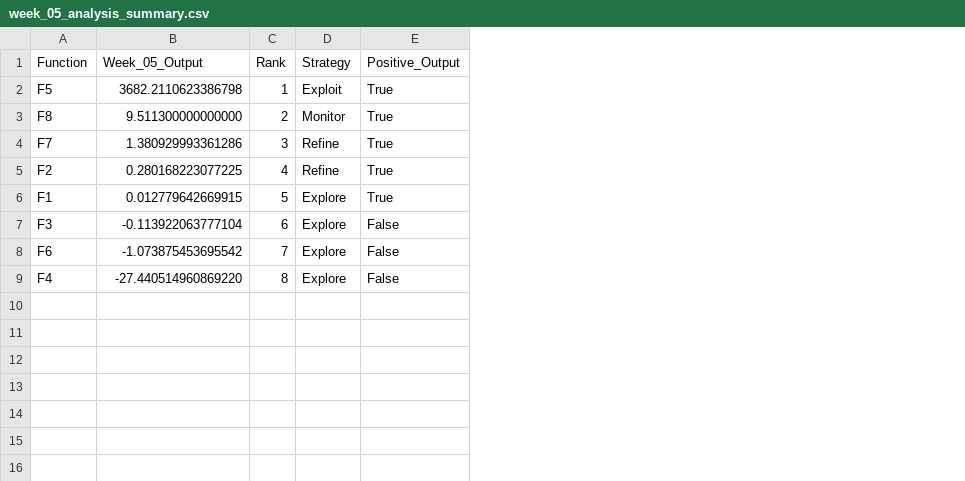
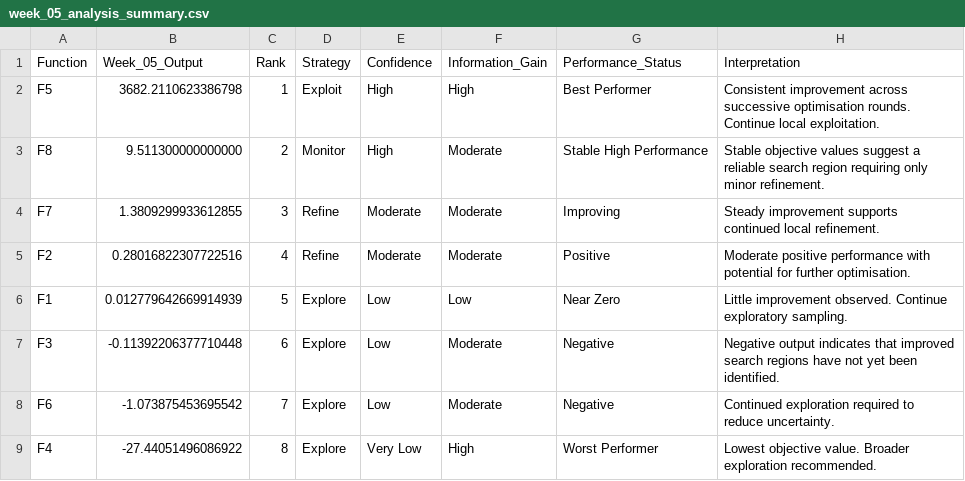
Before and after one commit to tpnandakumar/Imperial_BBO_Capstone, a CSV file: Week_05/week_05_analysis_summary.csv, drawn as a sheet; removed rows and columns are numbered as before the commit, all else as after; the diff names each change by its address in the sheet, - before the commit and + after, or states it on an @@ line.

Commit message:
Update week_05_analysis_summary.csv

```diff
--- a/Week_05/week_05_analysis_summary.csv
+++ b/Week_05/week_05_analysis_summary.csv
-column E (Positive_Output), rows 2-9: True | True | True | True | True | False | False | False
+column E (Confidence), rows 2-9: High | High | Moderate | Moderate | Low | Low | Low | Very Low
+column F (Information_Gain), rows 2-9: High | Moderate | Moderate | Moderate | Low | Moderate | Moderate | High
+column G (Performance_Status), rows 2-9: Best Performer | Stable High Performance | Improving | Positive | Near Zero | Negative | Negative | Worst Performer
+column H (Interpretation), rows 2-9: Consistent improvement across successive optimisation rounds. Continue local exploitation. | Stable objective values suggest a reliable search region requiring only minor refinement. | Steady improvement supports continued local refinement. | Moderate positive performance with potential for further optimisation. | Little improvement observed. Continue exploratory sampling. | Negative output indicates that improved search regions have not yet been identified. | Continued exploration required to reduce uncertainty. | Lowest objective value. Broader exploration recommended.
-B4 (Week_05_Output): 1.380929993361286
+B4 (Week_05_Output): 1.3809299933612855
-B5 (Week_05_Output): 0.280168223077225
+B5 (Week_05_Output): 0.28016822307722516
-B6 (Week_05_Output): 0.012779642669915
+B6 (Week_05_Output): 0.012779642669914939
-B7 (Week_05_Output): -0.113922063777104
+B7 (Week_05_Output): -0.11392206377710448
-B9 (Week_05_Output): -27.440514960869220
+B9 (Week_05_Output): -27.44051496086922
```
